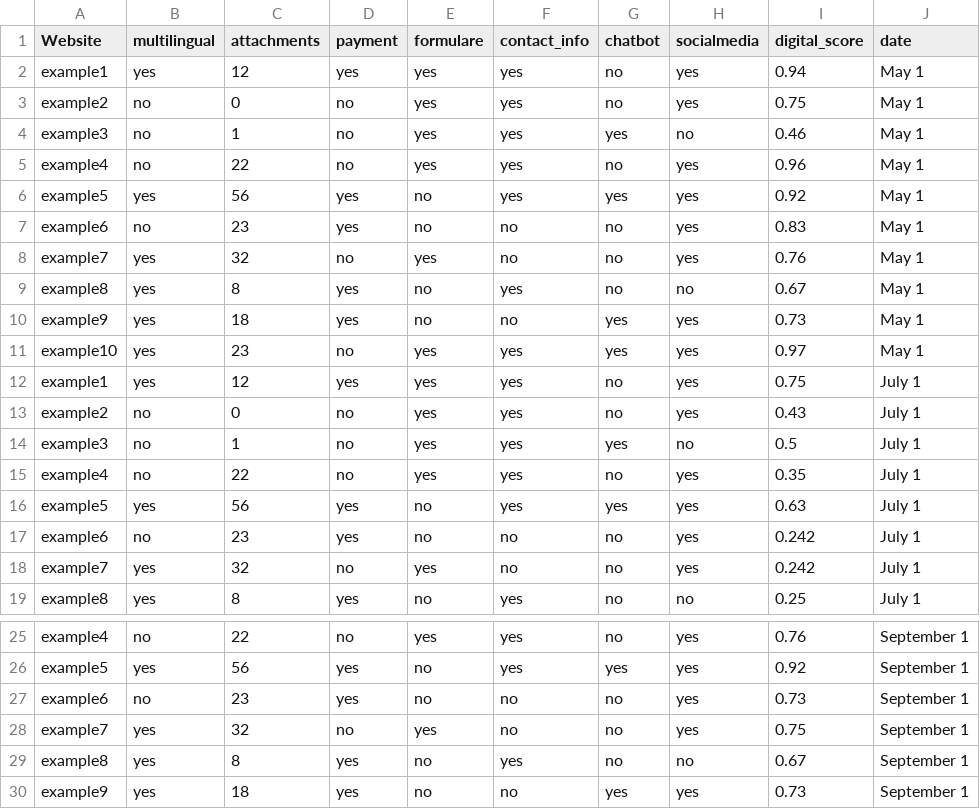
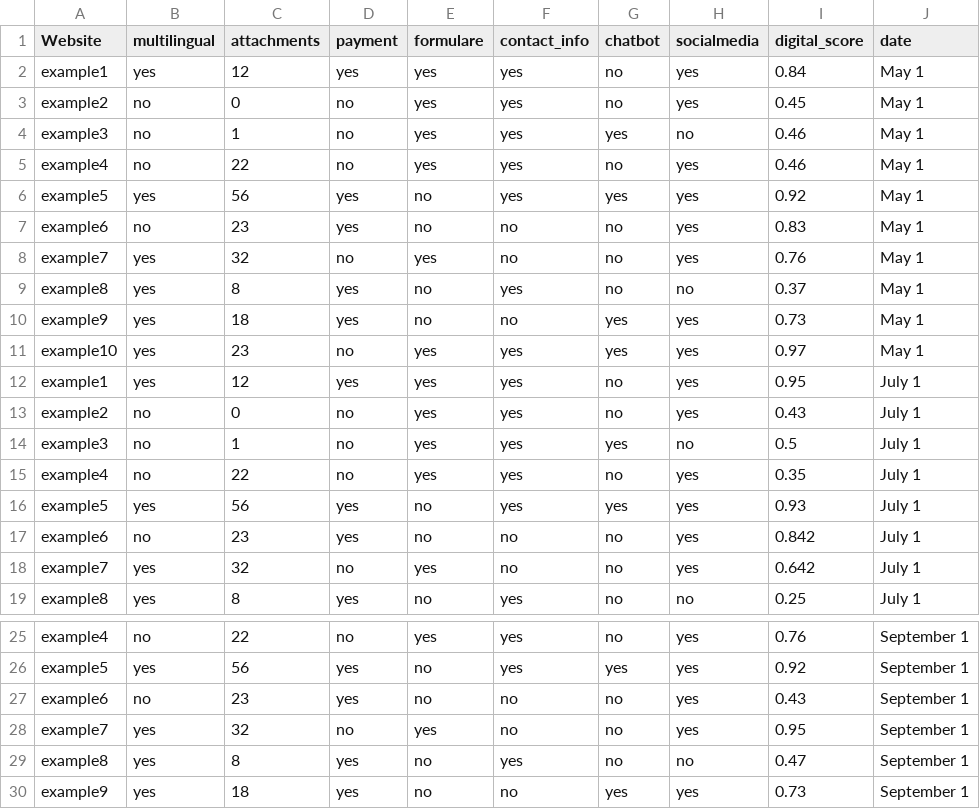
Before and after one commit to kartikeysharma95UZH/digi_score, a CSV file: test_vis/zhaw_websites - Sheet3.csv, drawn as a sheet; only a part is shown, gaps mark what is left out; the diff names each change by its address in the sheet, - before the commit and + after, or states it on an @@ line.

```diff
--- a/test_vis/zhaw_websites - Sheet3.csv
+++ b/test_vis/zhaw_websites - Sheet3.csv
-I2 (digital_score): 0.94
+I2 (digital_score): 0.84
-I3 (digital_score): 0.75
+I3 (digital_score): 0.45
-I5 (digital_score): 0.96
+I5 (digital_score): 0.46
-I9 (digital_score): 0.67
+I9 (digital_score): 0.37
-I12 (digital_score): 0.75
+I12 (digital_score): 0.95
-I16 (digital_score): 0.63
+I16 (digital_score): 0.93
-I17 (digital_score): 0.242
+I17 (digital_score): 0.842
-I18 (digital_score): 0.242
+I18 (digital_score): 0.642
-I27 (digital_score): 0.73
+I27 (digital_score): 0.43
-I28 (digital_score): 0.75
+I28 (digital_score): 0.95
-I29 (digital_score): 0.67
+I29 (digital_score): 0.47
```
Also changed, not shown: 2 other files.
